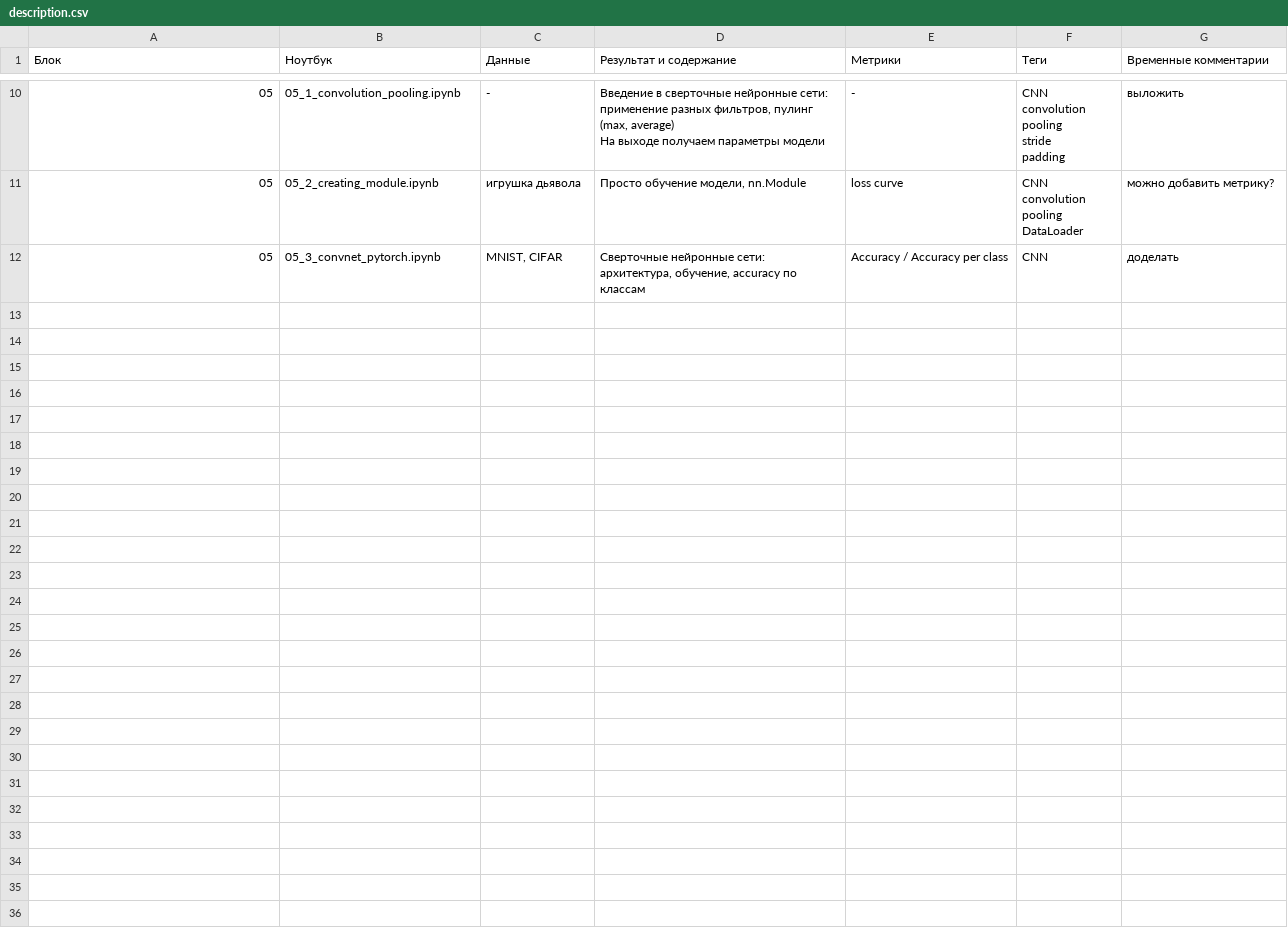
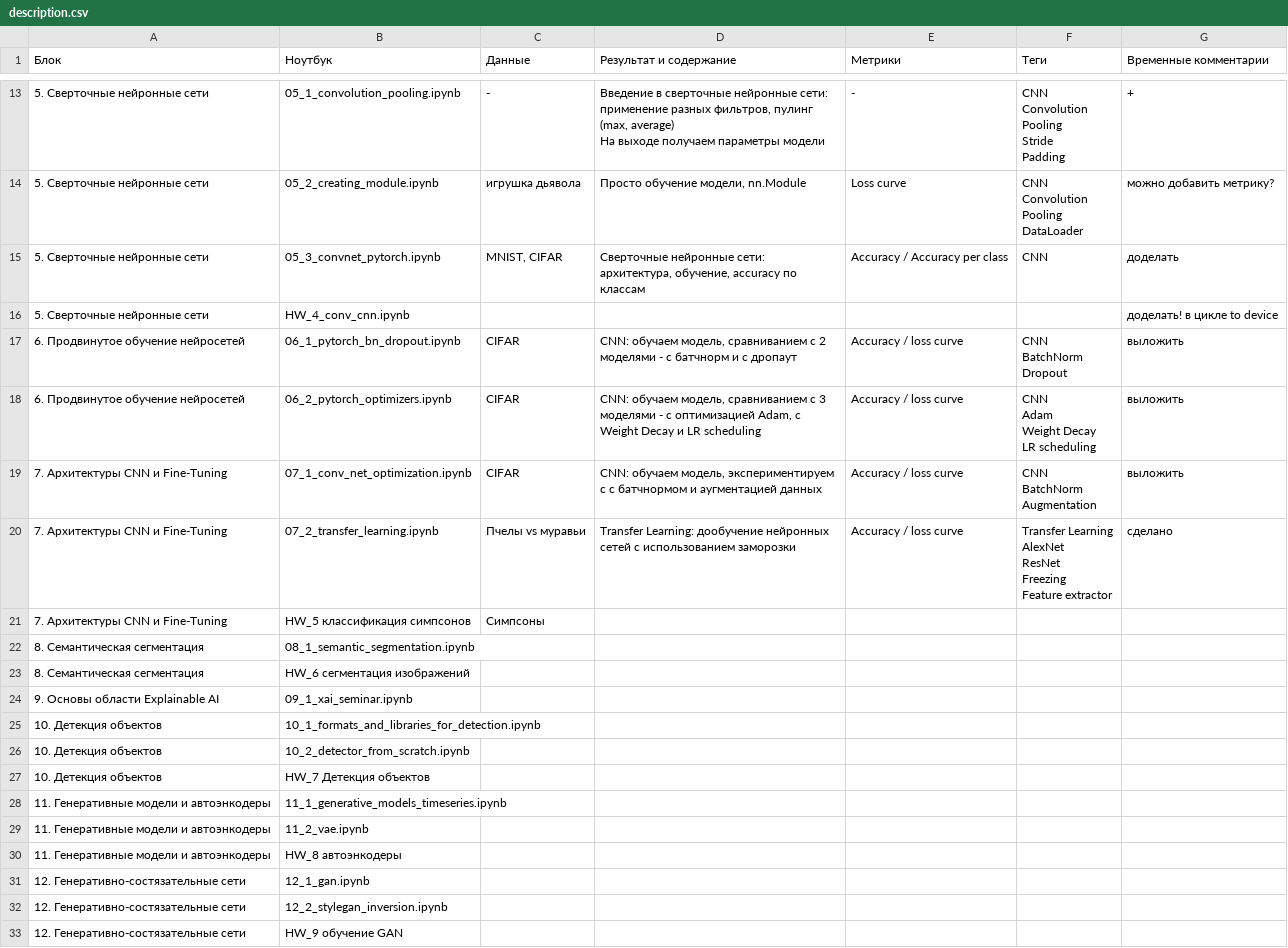
Before and after one commit to qpimsslg/deep-learning-course, a CSV file: description.csv, drawn as a sheet; only a part is shown, gaps mark what is left out; addresses are those after the commit; ↵ is a line break in a cell; the diff covers the shown part only; the diff names each change by its address in the sheet, - before the commit and + after, or states it on an @@ line.

```diff
--- a/description.csv
+++ b/description.csv
-A13:A15 (Блок): 05
+A13:A15 (Блок): 5. Сверточные нейронные сети
-F13 (Теги): CNN ↵ convolution ↵ pooling ↵ stride ↵ padding
+F13 (Теги): CNN ↵ Convolution ↵ Pooling ↵ Stride ↵ Padding
-G13 (Временные комментарии): выложить
+G13 (Временные комментарии): +
-E14 (Метрики): loss curve
+E14 (Метрики): Loss curve
-F14 (Теги): CNN ↵ convolution ↵ pooling ↵ DataLoader
+F14 (Теги): CNN ↵ Convolution ↵ Pooling ↵ DataLoader
+row 16: 5. Сверточные нейронные сети | HW_4_conv_cnn.ipynb |  |  |  |  | доделать! в цикле to device
+row 17: 6. Продвинутое обучение нейросетей | 06_1_pytorch_bn_dropout.ipynb | CIFAR | CNN: обучаем модель, сравниванием с 2 моделями - с батчнорм и с дропаут | Accuracy / loss curve | CNN ↵ BatchNorm ↵ Dropout | выложить
+row 18: 6. Продвинутое обучение нейросетей | 06_2_pytorch_optimizers.ipynb | CIFAR | CNN: обучаем модель, сравниванием с 3 моделями - с оптимизацией Adam, с Weight Decay и LR scheduling | Accuracy / loss curve | CNN ↵ Adam ↵ Weight Decay ↵ LR scheduling | выложить
+row 19: 7. Архитектуры CNN и Fine-Tuning | 07_1_conv_net_optimization.ipynb | CIFAR | CNN: обучаем модель, экспериментируем с с батчнормом и аугментацией данных | Accuracy / loss curve | CNN ↵ BatchNorm ↵ Augmentation | выложить
+row 20: 7. Архитектуры CNN и Fine-Tuning | 07_2_transfer_learning.ipynb | Пчелы vs муравьи | Transfer Learning: дообучение нейронных сетей с использованием заморозки | Accuracy / loss curve | Transfer Learning ↵ AlexNet ↵ ResNet ↵ Freezing ↵ Feature extractor | сделано
+row 21: 7. Архитектуры CNN и Fine-Tuning | HW_5 классификация симпсонов | Симпсоны
+row 22: 8. Семантическая сегментация | 08_1_semantic_segmentation.ipynb
+row 23: 8. Семантическая сегментация | HW_6 сегментация изображений
+row 24: 9. Основы области Explainable AI | 09_1_xai_seminar.ipynb
+row 25: 10. Детекция объектов | 10_1_formats_and_libraries_for_detection.ipynb
+row 26: 10. Детекция объектов | 10_2_detector_from_scratch.ipynb
+row 27: 10. Детекция объектов | HW_7 Детекция объектов
+row 28: 11. Генеративные модели и автоэнкодеры | 11_1_generative_models_timeseries.ipynb
+row 29: 11. Генеративные модели и автоэнкодеры | 11_2_vae.ipynb
+row 30: 11. Генеративные модели и автоэнкодеры | HW_8 автоэнкодеры
+row 31: 12. Генеративно-состязательные сети | 12_1_gan.ipynb
+row 32: 12. Генеративно-состязательные сети | 12_2_stylegan_inversion.ipynb
+row 33: 12. Генеративно-состязательные сети | HW_9 обучение GAN
```
Also changed, not shown: 3 added rows and 35 edited cells elsewhere in this file, 9 other files.
